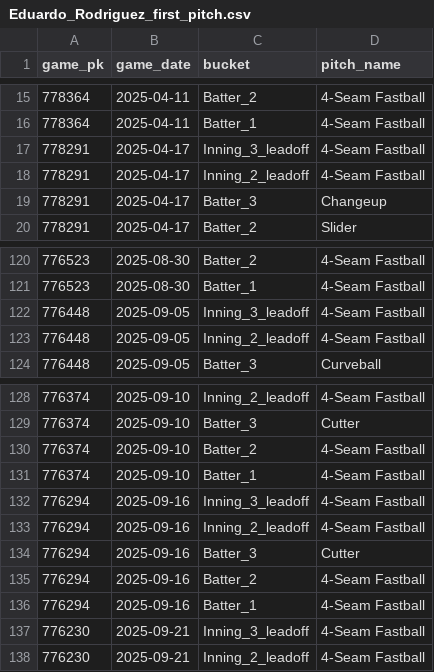
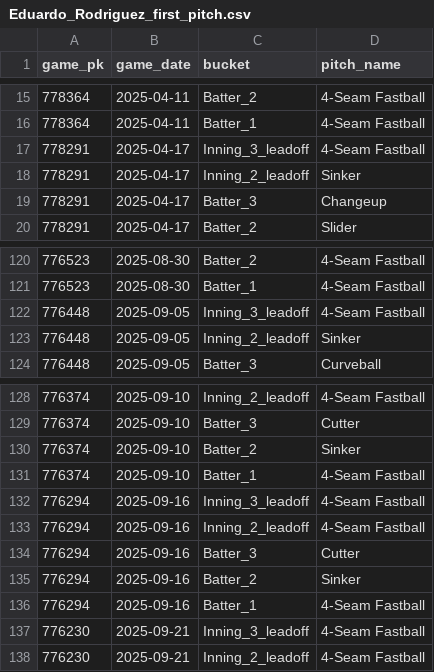
Before and after one commit to kuhny243/pitch-mix-tracker, a CSV file: Eduardo_Rodriguez_first_pitch.csv, drawn as a sheet; only a part is shown, gaps mark what is left out.

```diff
--- a/Eduardo_Rodriguez_first_pitch.csv
+++ b/Eduardo_Rodriguez_first_pitch.csv
@@ -17,3 +17,3 @@ game_pk,game_date,bucket,pitch_name
 778291,2025-04-17,Inning_3_leadoff,4-Seam Fastball
-778291,2025-04-17,Inning_2_leadoff,4-Seam Fastball
+778291,2025-04-17,Inning_2_leadoff,Sinker
 778291,2025-04-17,Batter_3,Changeup
@@ -122,3 +122,3 @@ game_pk,game_date,bucket,pitch_name
 776448,2025-09-05,Inning_3_leadoff,4-Seam Fastball
-776448,2025-09-05,Inning_2_leadoff,4-Seam Fastball
+776448,2025-09-05,Inning_2_leadoff,Sinker
 776448,2025-09-05,Batter_3,Curveball
@@ -129,3 +129,3 @@ game_pk,game_date,bucket,pitch_name
 776374,2025-09-10,Batter_3,Cutter
-776374,2025-09-10,Batter_2,4-Seam Fastball
+776374,2025-09-10,Batter_2,Sinker
 776374,2025-09-10,Batter_1,4-Seam Fastball
@@ -134,3 +134,3 @@ game_pk,game_date,bucket,pitch_name
 776294,2025-09-16,Batter_3,Cutter
-776294,2025-09-16,Batter_2,4-Seam Fastball
+776294,2025-09-16,Batter_2,Sinker
 776294,2025-09-16,Batter_1,4-Seam Fastball
```
Also changed, not shown: Eduardo_Rodriguez_first_pitch_summary.csv, Gavin_Williams_first_pitch.csv, 3 other files.
